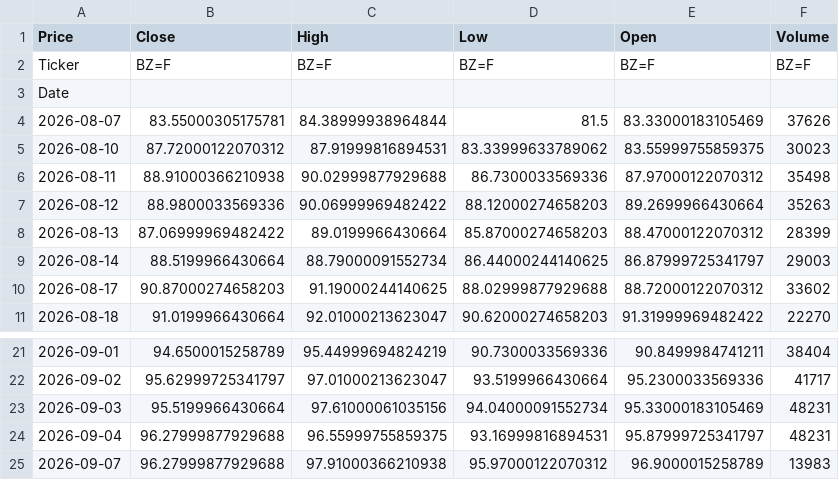
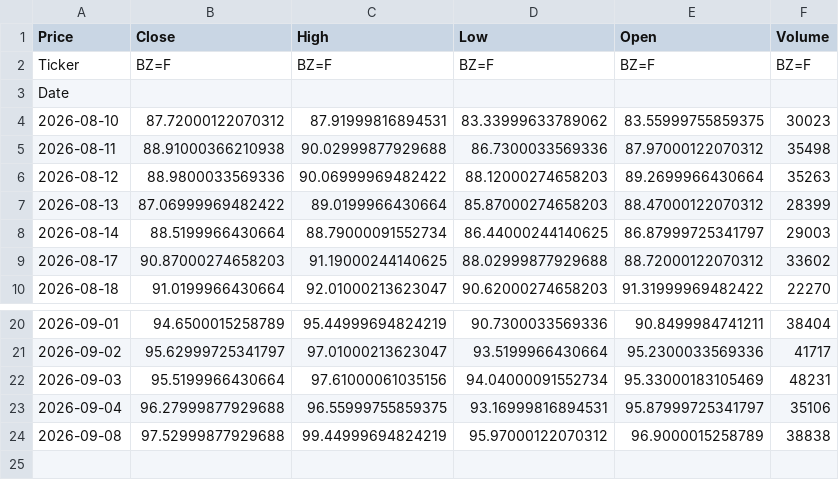
Before and after one commit to abdelaalahmed/gold-market-pipeline, a CSV file: oil_data.csv, drawn as a sheet; only a part is shown, gaps mark what is left out.

```diff
--- a/oil_data.csv
+++ b/oil_data.csv
@@ -3,3 +3,2 @@ Ticker,BZ=F,BZ=F,BZ=F,BZ=F,BZ=F
 Date,,,,,
-2026-08-07,83.55000305175781,84.38999938964844,81.5,83.33000183105469,37626
 2026-08-10,87.72000122070312,87.91999816894531,83.33999633789062,83.55999755859375,30023
@@ -23,3 +22,3 @@ Date,,,,,
 2026-09-03,95.5199966430664,97.61000061035156,94.04000091552734,95.33000183105469,48231
-2026-09-04,96.27999877929688,96.55999755859375,93.16999816894531,95.87999725341797,48231
-2026-09-07,96.27999877929688,97.91000366210938,95.97000122070312,96.9000015258789,13983
+2026-09-04,96.27999877929688,96.55999755859375,93.16999816894531,95.87999725341797,35106
+2026-09-08,97.52999877929688,99.44999694824219,95.97000122070312,96.9000015258789,38838
```
Also changed, not shown: dollar_egp.csv, gold_data.csv.
